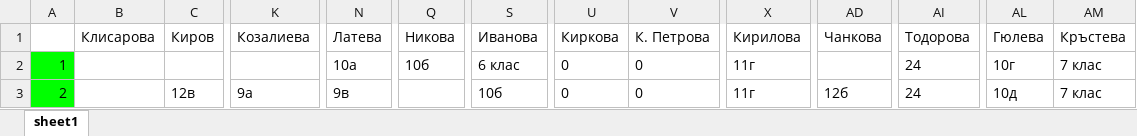
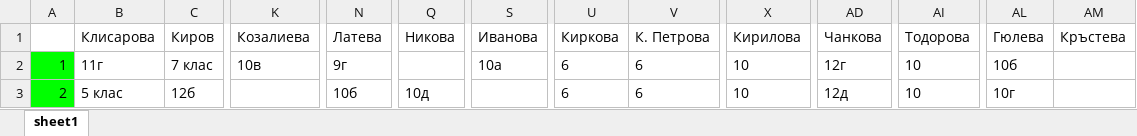
Before and after one commit to StoyanMalinin/SchoolManager, an Excel workbook: SchoolManager/bin/Release/netcoreapp3.1/programa1.xlsx, sheet sheet1, drawn as a sheet; only a part is shown, gaps mark what is left out; values as stored, in another font and other column widths than the file's, no borders; the diff covers the shown part only; the diff names each change by its address in the sheet, - before the commit and + after, or states it on an @@ line.

```diff
--- a/SchoolManager/bin/Release/netcoreapp3.1/programa1.xlsx (sheet sheet1)
+++ b/SchoolManager/bin/Release/netcoreapp3.1/programa1.xlsx (sheet sheet1)
-B2 (Клисарова): (empty)
+B2 (Клисарова): 11г
-C2 (Киров): (empty)
+C2 (Киров): 7 клас
-K2 (Козалиева): (empty)
+K2 (Козалиева): 10в
-N2 (Латева): 10а
+N2 (Латева): 9г
-Q2 (Никова): 10б
+Q2 (Никова): (empty)
-S2 (Иванова): 6 клас
+S2 (Иванова): 10а
-U2:U3 (Киркова): 0
+U2:U3 (Киркова): 6
-V2:V3 (К. Петрова): 0
+V2:V3 (К. Петрова): 6
-X2:X3 (Кирилова): 11г
+X2:X3 (Кирилова): 10
-AD2 (Чанкова): (empty)
+AD2 (Чанкова): 12г
-AI2:AI3 (Тодорова): 24
+AI2:AI3 (Тодорова): 10
-AL2 (Гюлева): 10г
+AL2 (Гюлева): 10б
-AM2:AM3 (Кръстева): 7 клас
+AM2:AM3 (Кръстева): (empty)
-B3 (Клисарова): (empty)
+B3 (Клисарова): 5 клас
-C3 (Киров): 12в
+C3 (Киров): 12б
-K3 (Козалиева): 9а
+K3 (Козалиева): (empty)
-N3 (Латева): 9в
+N3 (Латева): 10б
-Q3 (Никова): (empty)
+Q3 (Никова): 10д
-S3 (Иванова): 10б
+S3 (Иванова): (empty)
-AD3 (Чанкова): 12б
+AD3 (Чанкова): 12д
-AL3 (Гюлева): 10д
+AL3 (Гюлева): 10г
```
Also changed, not shown: 6 added rows, 6 removed rows and 629 edited cells elsewhere in this sheet, 11 other files.
